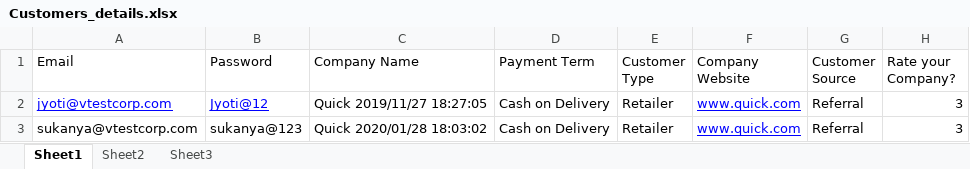
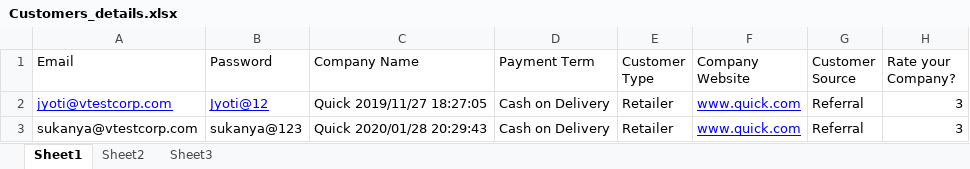
Before and after one commit to vtestcorp/Prompt-Solutions-v1, an Excel workbook: InputData/Customers_details.xlsx, sheet Sheet1, drawn as a sheet; only a part is shown; values as stored, in another font and other column widths than the file's, no borders; the diff names each change by its address in the sheet, - before the commit and + after, or states it on an @@ line.

```diff
--- a/InputData/Customers_details.xlsx (sheet Sheet1)
+++ b/InputData/Customers_details.xlsx (sheet Sheet1)
-C3 (Company Name): Quick 2020/01/28 18:03:02
+C3 (Company Name): Quick 2020/01/28 20:29:43
```
Also changed, not shown: 29 other files.
